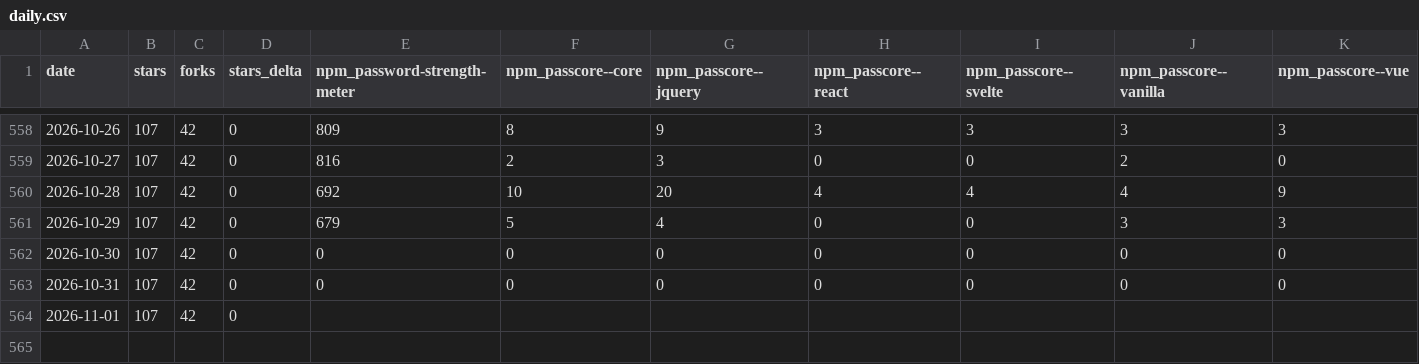
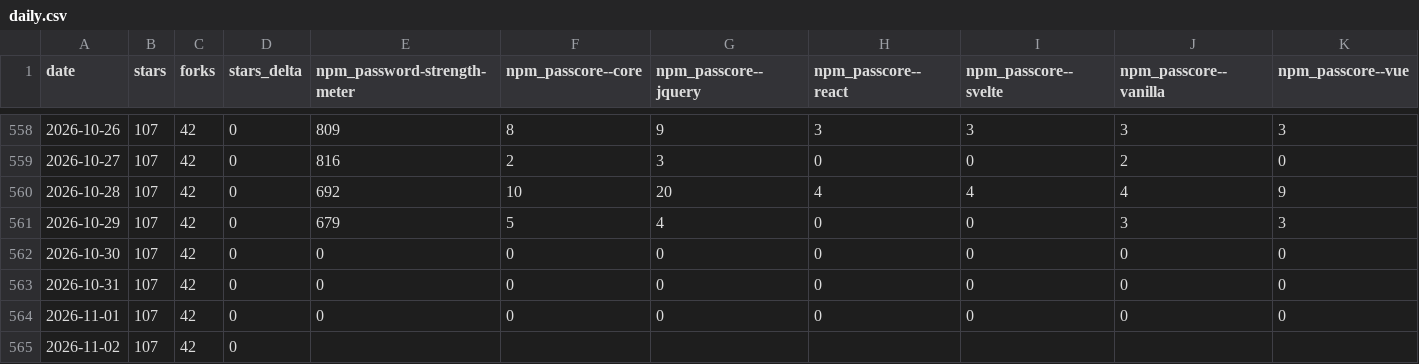
Before and after one commit to elboletaire/password-strength-meter, a CSV file: elboletaire/password-strength-meter/daily.csv, drawn as a sheet; only a part is shown, gaps mark what is left out; addresses are those after the commit; rows hold the shown columns only; the diff names each change by its address in the sheet, - before the commit and + after, or states it on an @@ line.

```diff
--- a/elboletaire/password-strength-meter/daily.csv
+++ b/elboletaire/password-strength-meter/daily.csv
+row 564: 2026-11-01 | 107 | 42 | 0 | 0 | 0 | 0 | 0 | 0 | 0 | 0
-A565 (date): 2026-11-01
+A565 (date): 2026-11-02
```
Also changed, not shown: 28 other files.
